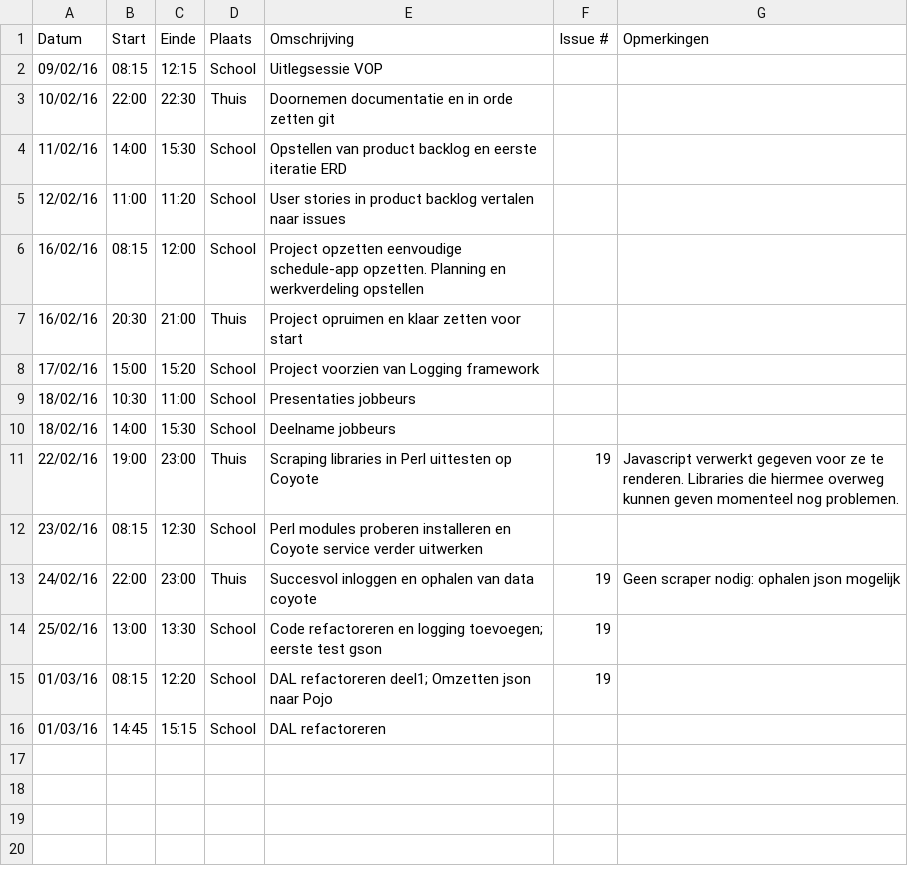
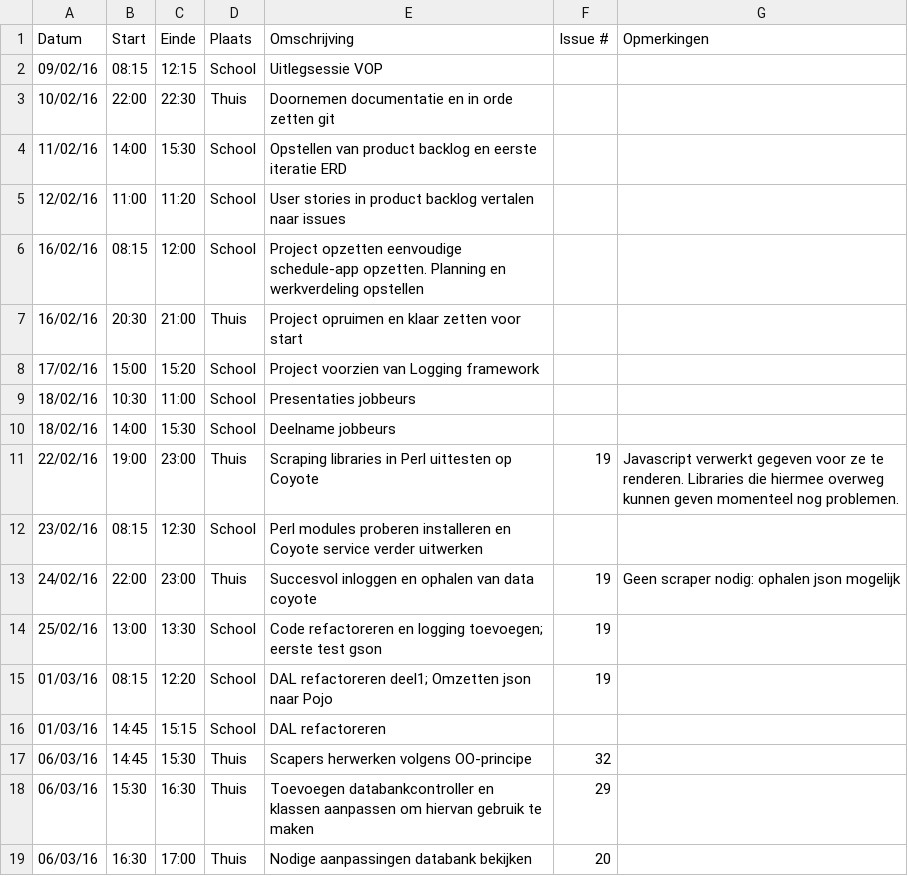
Before and after one commit to ghentlivinglab/Traffic-Travel-Time-Analyzer-3, a CSV file: Brent-FloreLogboek.csv, drawn as a sheet; the diff names each change by its address in the sheet, - before the commit and + after, or states it on an @@ line.

Commit message:
Update Brent-FloreLogboek.csv

```diff
--- a/Brent-FloreLogboek.csv
+++ b/Brent-FloreLogboek.csv
+row 17: 06/03/16 | 14:45 | 15:30 | Thuis | Scapers herwerken volgens OO-principe | 32
+row 18: 06/03/16 | 15:30 | 16:30 | Thuis | Toevoegen databankcontroller en klassen aanpassen om hiervan gebruik te maken | 29
+row 19: 06/03/16 | 16:30 | 17:00 | Thuis | Nodige aanpassingen databank bekijken | 20
```
